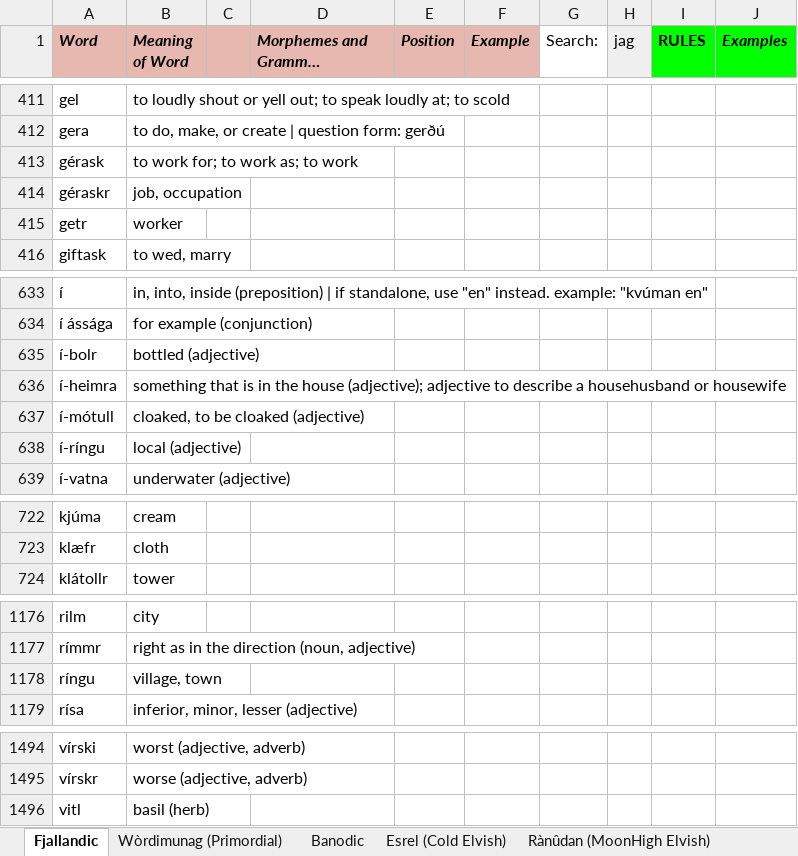
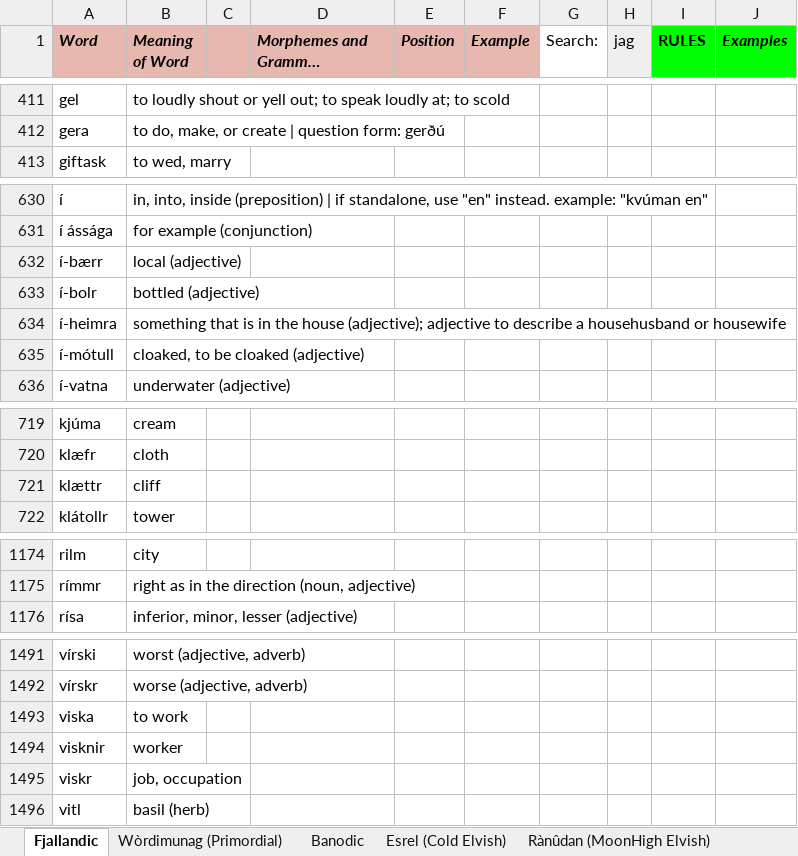
Before and after one commit to Oneo64/Auldworlde, an Excel workbook: Literature/Languages/Fantasy Languages.xlsx, sheet Fjallandic, drawn as a sheet; only a part is shown, gaps mark what is left out; long unchanged cells end in …; values as stored, in another font and other column widths than the file's, no borders; charts and pictures not drawn; removed rows and columns are numbered as before the commit, all else as after; the diff covers the shown part only; the diff names each change by its address in the sheet, - before the commit and + after, or states it on an @@ line.

Commit message:
Update Fantasy Languages.xlsx

```diff
--- a/Literature/Languages/Fantasy Languages.xlsx (sheet Fjallandic)
+++ b/Literature/Languages/Fantasy Languages.xlsx (sheet Fjallandic)
-row 413: gérask | to work for; to work as; to work
-row 414: géraskr | job, occupation
-row 415: getr | worker
+row 632: í-bærr | local (adjective)
-row 638: í-ríngu | local (adjective)
+row 721: klættr | cliff
-row 1178: ríngu | village, town
+row 1493: viska | to work
+row 1494: visknir | worker
+row 1495: viskr | job, occupation
```
Also changed, not shown: 2 edited cells elsewhere in this sheet.
